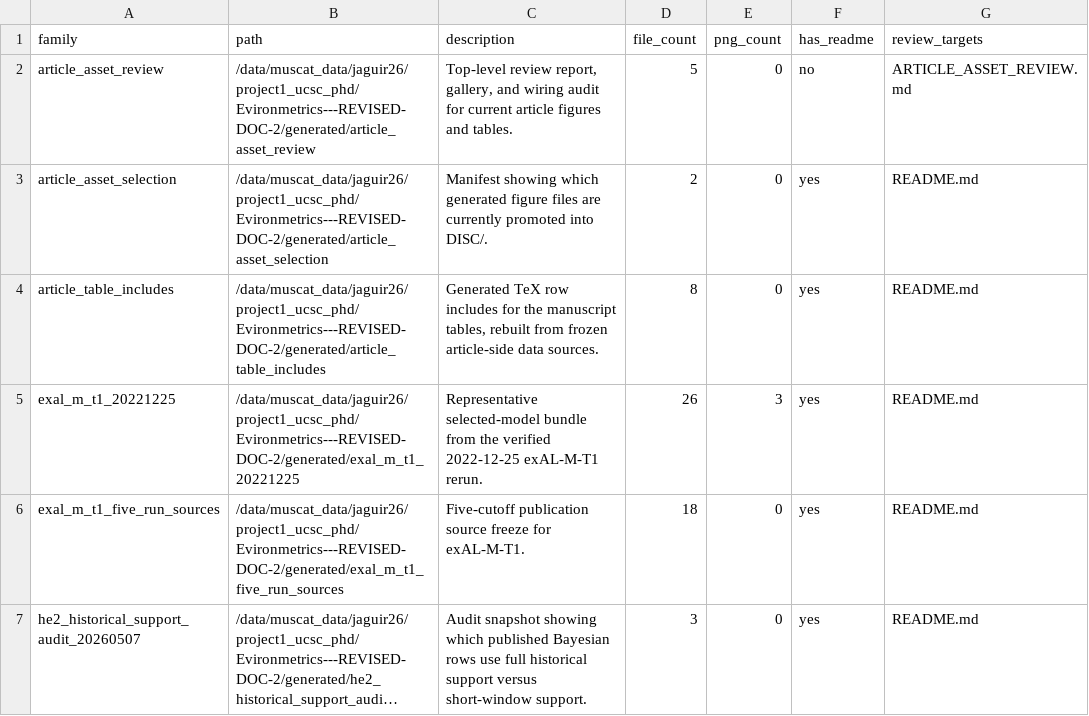
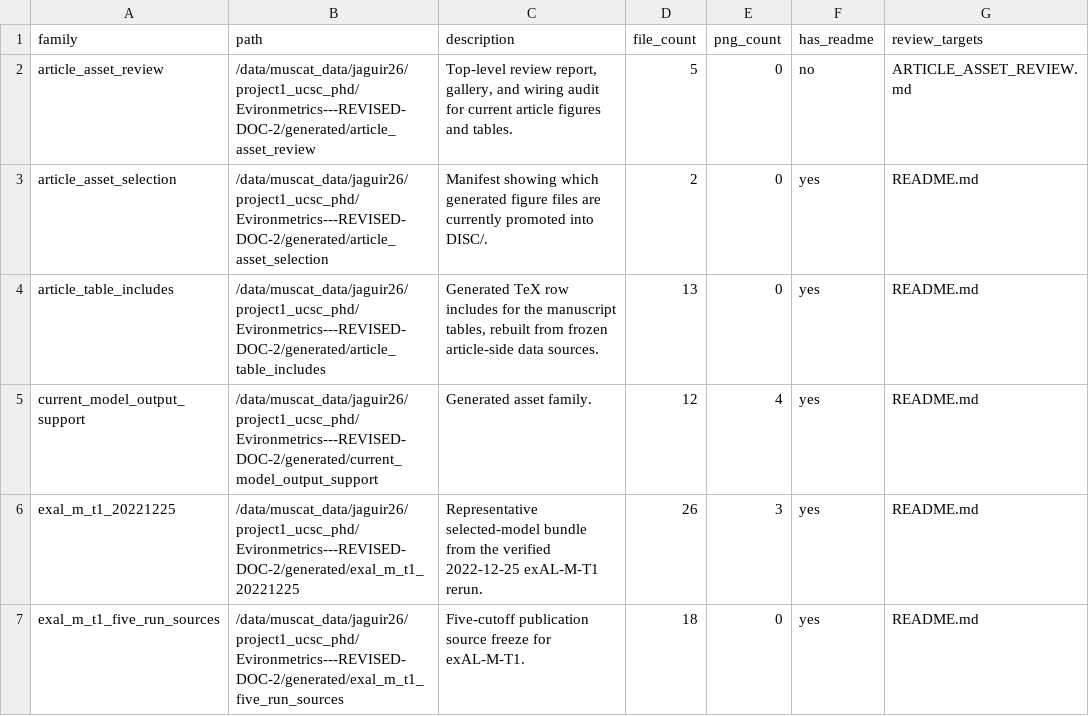
Before and after one commit to AntonioAPDL/Evironmetrics---REVISED-DOC-2, a CSV file: generated/asset_inventory.csv, drawn as a sheet; only a part is shown; the shorter side is filled out with more unchanged rows; long unchanged cells end in ….

```diff
--- a/generated/asset_inventory.csv
+++ b/generated/asset_inventory.csv
@@ -3,3 +3,4 @@ article_asset_review,/data/muscat_data/jaguir26/project1_ucsc_phd/Evironmetrics-
 article_asset_selection,/data/muscat_data/jaguir26/project1_ucsc_phd/Evironmetrics---REVISED-DOC-2/generated/article_asset_selection,Manifest showing which generated figure files are currently promoted into DISC/.,2,0,yes,README.md
-article_table_includes,/data/muscat_data/jaguir26/project1_ucsc_phd/Evironmetrics---REVISED-DOC-2/generated/article_table_includes,"Generated TeX row includes for the manuscript tables, rebuilt from frozen article-side data sources.",8,0,yes,README.md
+article_table_includes,/data/muscat_data/jaguir26/project1_ucsc_phd/Evironmetrics---REVISED-DOC-2/generated/article_table_includes,"Generated TeX row includes for the manuscript tables, rebuilt from frozen article-side data sources.",13,0,yes,README.md
+current_model_output_support,/data/muscat_data/jaguir26/project1_ucsc_phd/Evironmetrics---REVISED-DOC-2/generated/current_model_output_support,Generated asset family.,12,4,yes,README.md
 exal_m_t1_20221225,/data/muscat_data/jaguir26/project1_ucsc_phd/Evironmetrics---REVISED-DOC-2/generated/exal_m_t1_20221225,Representative selected-model bundle from the verified 2022-12-25 exAL-M-T1 rerun.,26,3,yes,README.md
```
Also changed, not shown: generated/article_asset_review/figure_manifest.csv, generated/article_asset_review/table_manifest.csv, 21 other files.
